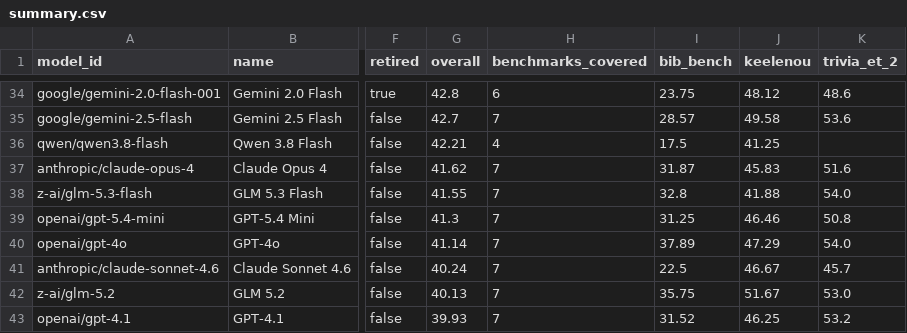
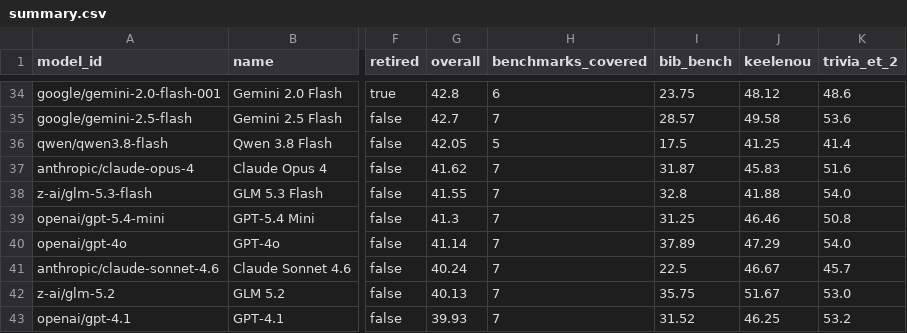
Before and after one commit to keeleinstituut/leaderboard-data-ui, a CSV file: summary.csv, drawn as a sheet; only a part is shown, gaps mark what is left out; the diff names each change by its address in the sheet, - before the commit and + after, or states it on an @@ line.

```diff
--- a/summary.csv
+++ b/summary.csv
-G36 (overall): 42.21
+G36 (overall): 42.05
-H36 (benchmarks_covered): 4
+H36 (benchmarks_covered): 5
-K36 (trivia_et_2): (empty)
+K36 (trivia_et_2): 41.4
```
Also changed, not shown: 3 other files.
